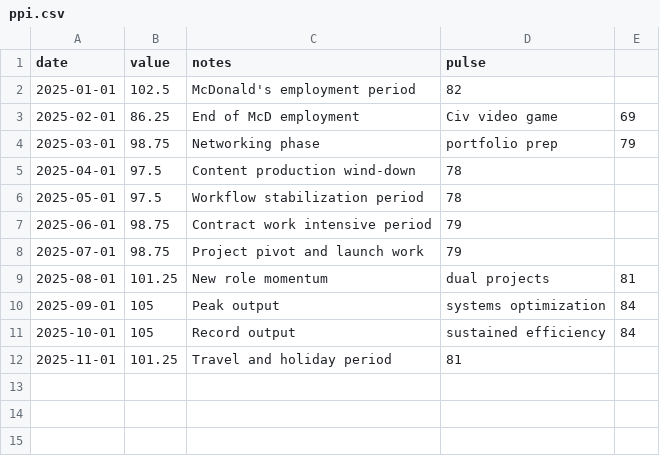
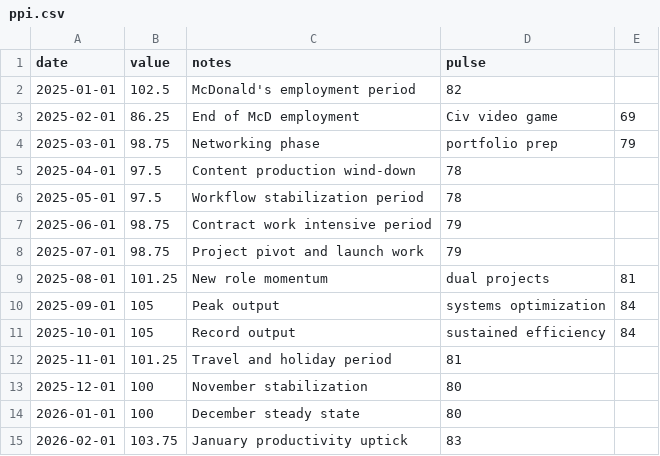
Before and after one commit to kmikeym/mike-fred, a CSV file: data/ppi.csv, drawn as a sheet.

```diff
--- a/data/ppi.csv
+++ b/data/ppi.csv
@@ -12 +12,4 @@ date,value,notes,pulse
 2025-11-01,101.25,Travel and holiday period,81
+2025-12-01,100,November stabilization,80
+2026-01-01,100,December steady state,80
+2026-02-01,103.75,January productivity uptick,83
```
Also changed, not shown: data/completion-rate.csv, data/revenue.csv, 6 other files.
